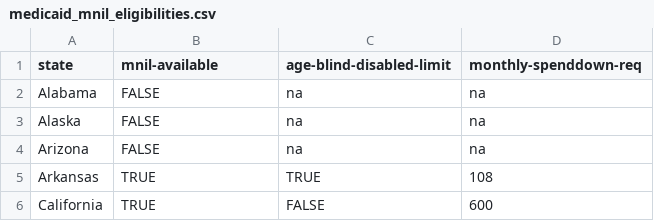
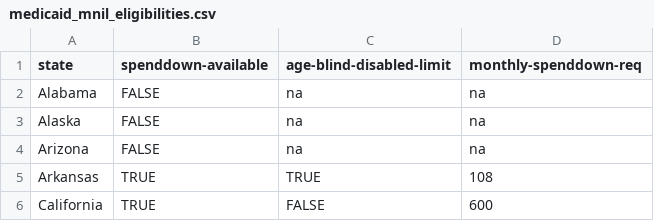
Before and after one commit to dataweave19/synthea-healthcare-etl, a CSV file: src/main/resources/payers/eligibility_input_files/medicaid_mnil_eligibilities.csv, drawn as a sheet; only a part is shown.

Commit message:
Improved user experience (friendlier column names, error messages)

```diff
--- a/src/main/resources/payers/eligibility_input_files/medicaid_mnil_eligibilities.csv
+++ b/src/main/resources/payers/eligibility_input_files/medicaid_mnil_eligibilities.csv
@@ -1,2 +1,2 @@
-state,mnil-available,age-blind-disabled-limit,monthly-spenddown-req
+state,spenddown-available,age-blind-disabled-limit,monthly-spenddown-req
 Alabama,FALSE,na,na
```
Also changed, not shown: src/main/resources/payers/insurance_eligibilities.csv, 6 other files.
